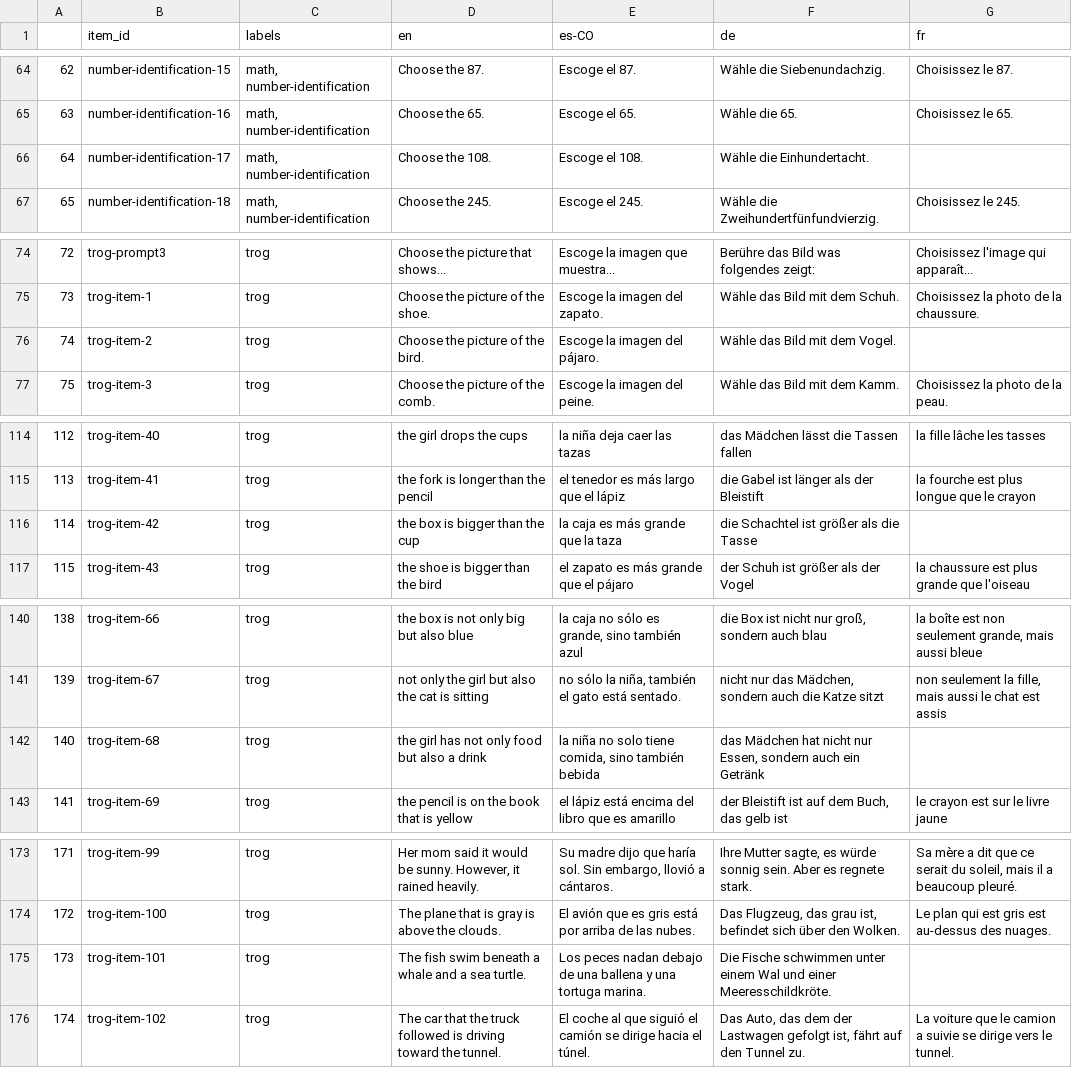
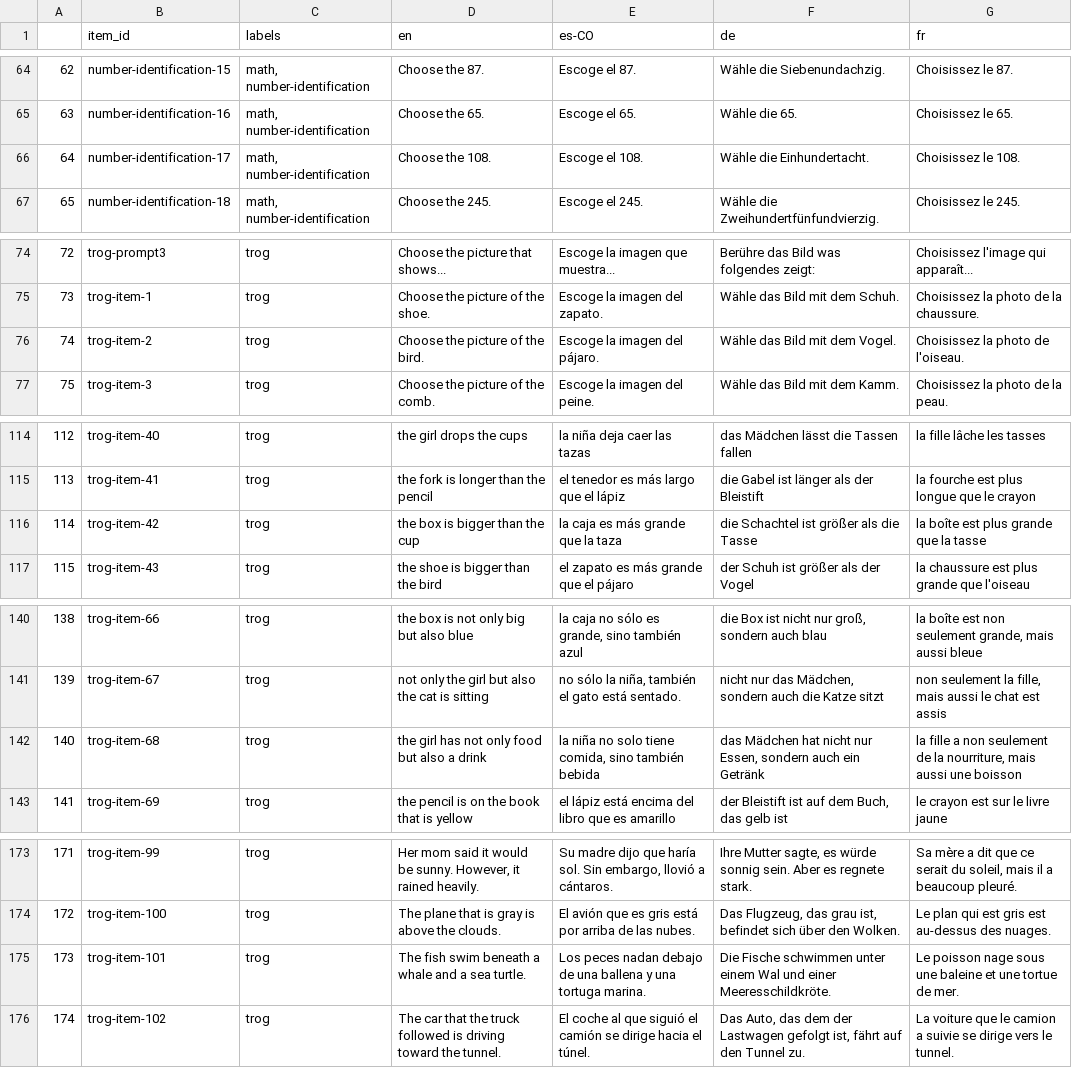
Before and after one commit to levante-framework/levante_translations, a CSV file: translation_master.csv, drawn as a sheet; only a part is shown, gaps mark what is left out; the diff covers the shown part only; the diff names each change by its address in the sheet, - before the commit and + after, or states it on an @@ line.

```diff
--- a/translation_master.csv
+++ b/translation_master.csv
-G66 (fr): (empty)
+G66 (fr): Choisissez le 108.
-G76 (fr): (empty)
+G76 (fr): Choisissez la photo de l'oiseau.
-G116 (fr): (empty)
+G116 (fr): la boîte est plus grande que la tasse
-G142 (fr): (empty)
+G142 (fr): la fille a non seulement de la nourriture, mais aussi une boisson
-G175 (fr): (empty)
+G175 (fr): Le poisson nage sous une baleine et une tortue de mer.
```
Also changed, not shown: 32 edited cells elsewhere in this file, 44 other files.
